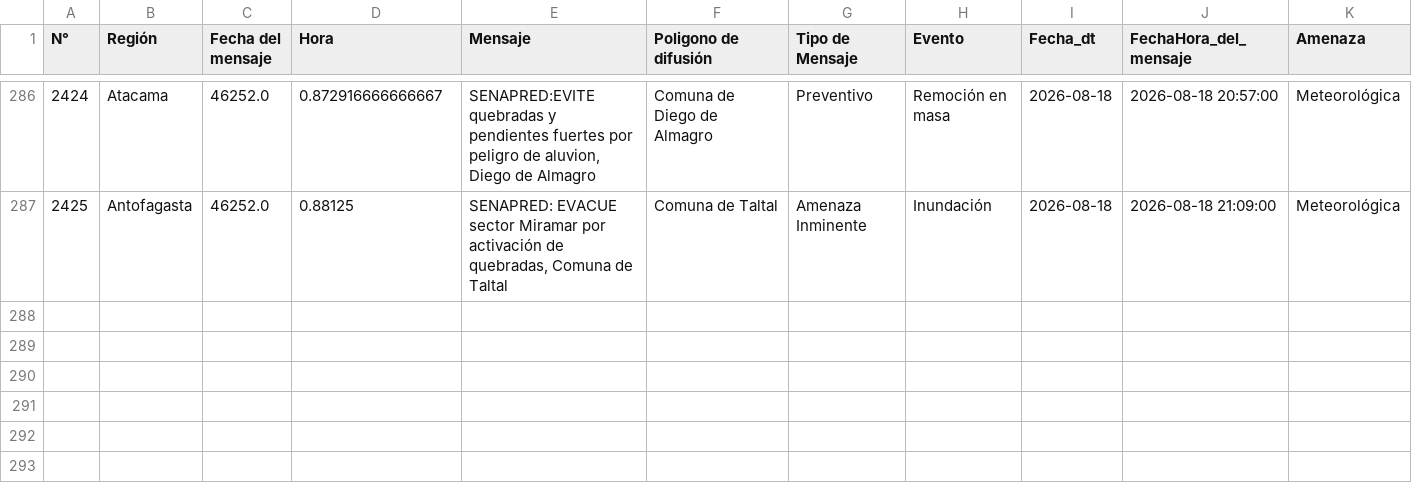
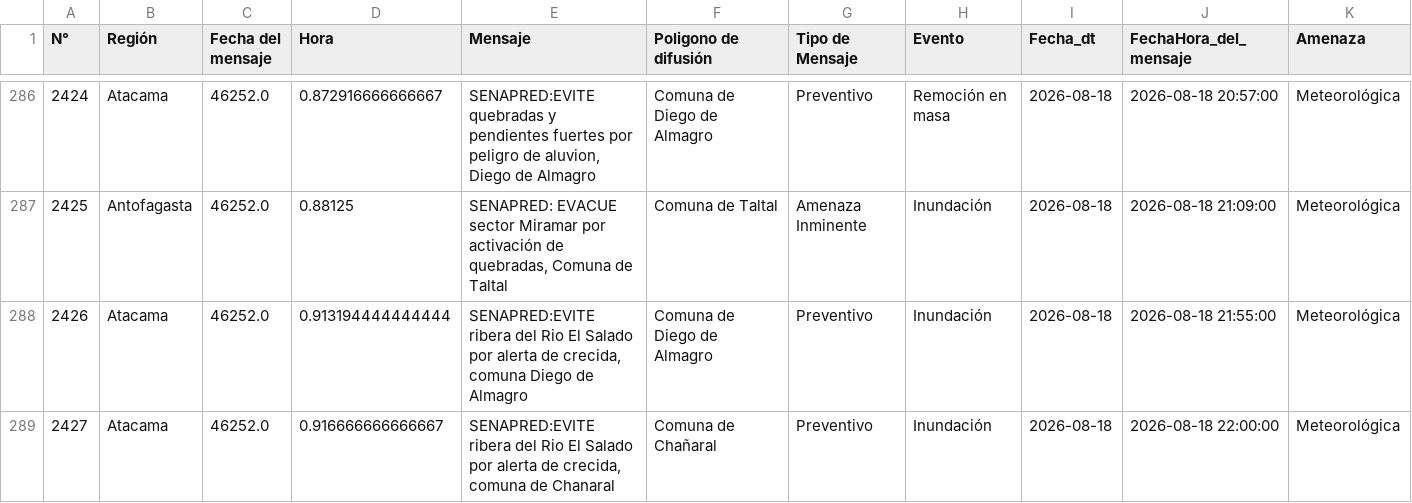
Before and after one commit to SENAPRED/datos-sae, a CSV file: Datos_SAE_filtrado.csv, drawn as a sheet; only a part is shown, gaps mark what is left out; rows hold the shown columns only; the diff names each change by its address in the sheet, - before the commit and + after, or states it on an @@ line.

```diff
--- a/Datos_SAE_filtrado.csv
+++ b/Datos_SAE_filtrado.csv
+row 288: 2426 | Atacama | 46252.0 | 0.913194444444444 | SENAPRED:EVITE ribera del Rio El Salado por alerta de crecida, comuna Diego de Almagro | Comuna de Diego de Almagro | Preventivo | Inundación | 2026-08-18 | 2026-08-18 21:55:00 | Meteorológica
+row 289: 2427 | Atacama | 46252.0 | 0.916666666666667 | SENAPRED:EVITE ribera del Rio El Salado por alerta de crecida, comuna de Chanaral | Comuna de Chañaral | Preventivo | Inundación | 2026-08-18 | 2026-08-18 22:00:00 | Meteorológica
```
